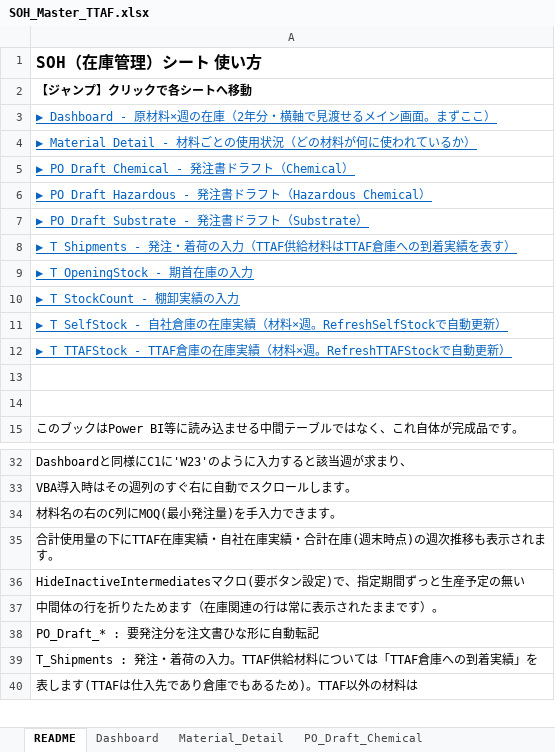
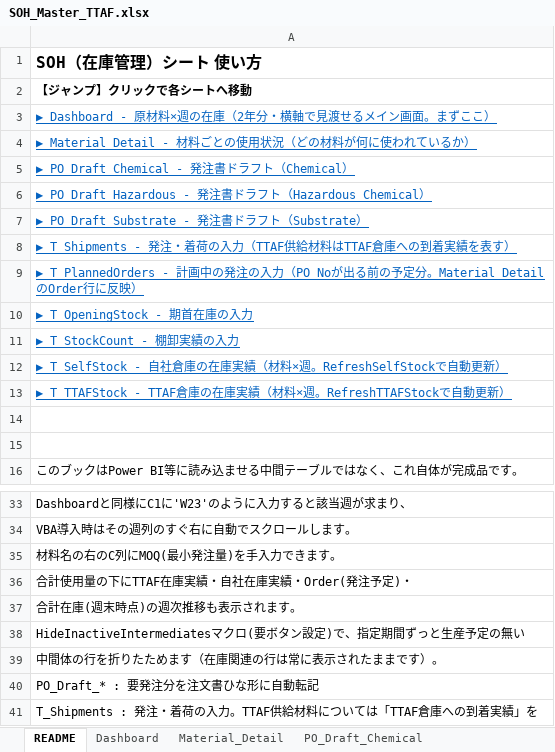
Before and after one commit to 37310b13-collab/new-soh-sheet-project, an Excel workbook: SOH_Master_TTAF.xlsx, sheet README, drawn as a sheet; only a part is shown, gaps mark what is left out; the shorter side is filled out with more unchanged rows; values as stored, in another font and other column widths than the file's, no borders; addresses are those after the commit; the diff covers the shown part only; the diff names each change by its address in the sheet, - before the commit and + after, or states it on an @@ line.

```diff
--- a/SOH_Master_TTAF.xlsx (sheet README)
+++ b/SOH_Master_TTAF.xlsx (sheet README)
+row 9: ▶ T_PlannedOrders - 計画中の発注の入力（PO Noが出る前の予定分。Material_DetailのOrder行に反映）
-A36: 合計使用量の下にTTAF在庫実績・自社在庫実績・合計在庫(週末時点)の週次推移も表示されます。
+A36: 合計使用量の下にTTAF在庫実績・自社在庫実績・Order(発注予定)・
+row 37: 合計在庫(週末時点)の週次推移も表示されます。
```
Also changed, not shown: 7 added rows, 5 removed rows and 8 edited cells elsewhere in this sheet, sheet Material_Detail, sheet T_Shipments, sheet PO_Draft_Hazardous, sheet PO_Draft_Substrate, sheet PO_Draft_Chemical, other sheet tabs, 4 other files.
